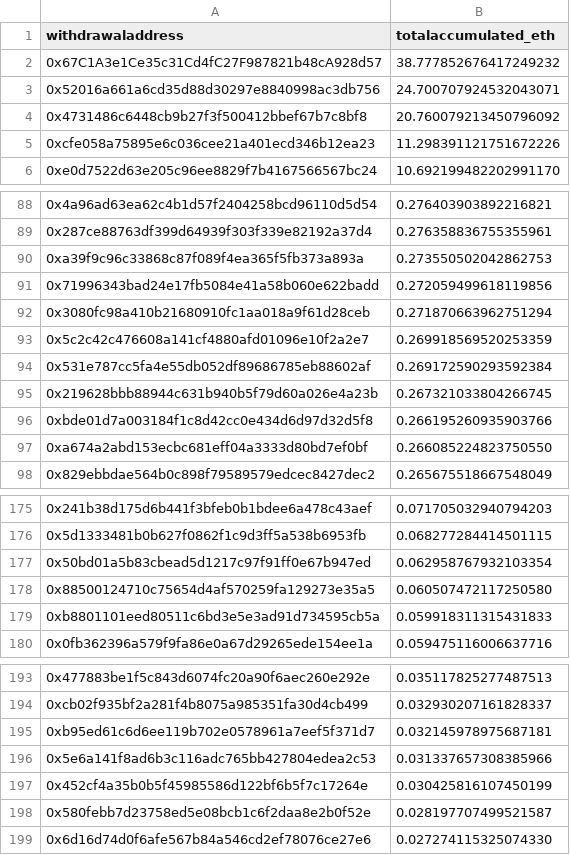
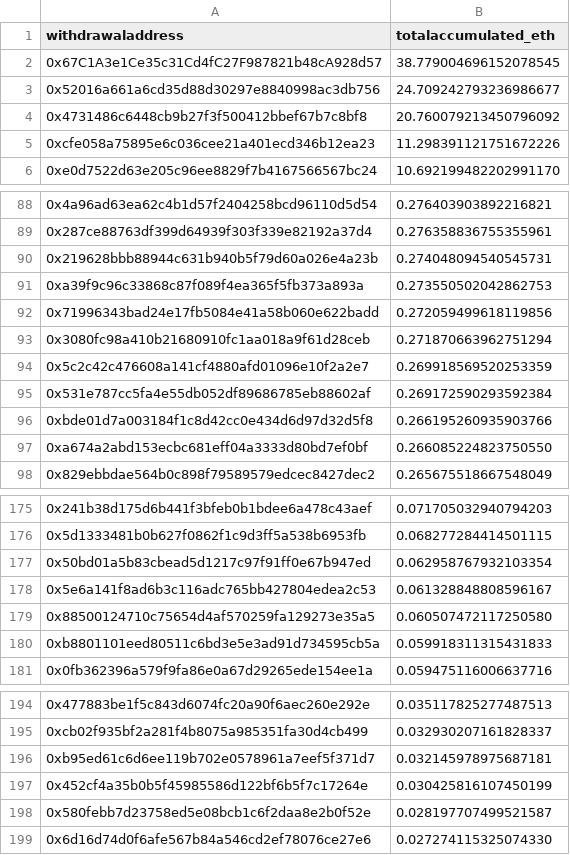
Before and after one commit to dappnode/smooth-scripts, a CSV file: acc-by-withdrawal/results/accumulated_rewards_eth.csv, drawn as a sheet; only a part is shown, gaps mark what is left out; the diff covers the shown part only.

```diff
--- a/acc-by-withdrawal/results/accumulated_rewards_eth.csv
+++ b/acc-by-withdrawal/results/accumulated_rewards_eth.csv
@@ -1,4 +1,4 @@
 withdrawaladdress,totalaccumulated_eth
-0x67C1A3e1Ce35c31Cd4fC27F987821b48cA928d57,38.777852676417249232
-0x52016a661a6cd35d88d30297e8840998ac3db756,24.700707924532043071
+0x67C1A3e1Ce35c31Cd4fC27F987821b48cA928d57,38.779004696152078545
+0x52016a661a6cd35d88d30297e8840998ac3db756,24.709242793236986677
 0x4731486c6448cb9b27f3f500412bbef67b7c8bf8,20.760079213450796092
@@ -89,2 +89,3 @@ withdrawaladdress,totalaccumulated_eth
 0x287ce88763df399d64939f303f339e82192a37d4,0.276358836755355961
+0x219628bbb88944c631b940b5f79d60a026e4a23b,0.274048094540545731
 0xa39f9c96c33868c87f089f4ea365f5fb373a893a,0.273550502042862753
@@ -94,3 +95,2 @@ withdrawaladdress,totalaccumulated_eth
 0x531e787cc5fa4e55db052df89686785eb88602af,0.269172590293592384
-0x219628bbb88944c631b940b5f79d60a026e4a23b,0.267321033804266745
 0xbde01d7a003184f1c8d42cc0e434d6d97d32d5f8,0.266195260935903766
@@ -177,2 +177,3 @@ withdrawaladdress,totalaccumulated_eth
 0x50bd01a5b83cbead5d1217c97f91ff0e67b947ed,0.062958767932103354
+0x5e6a141f8ad6b3c116adc765bb427804edea2c53,0.061328848808596167
 0x88500124710c75654d4af570259fa129273e35a5,0.060507472117250580
@@ -195,3 +196,2 @@ withdrawaladdress,totalaccumulated_eth
 0xb95ed61c6d6ee119b702e0578961a7eef5f371d7,0.032145978975687181
-0x5e6a141f8ad6b3c116adc765bb427804edea2c53,0.031337657308385966
 0x452cf4a35b0b5f45985586d122bf6b5f7c17264e,0.030425816107450199
```
Also changed, not shown: 1 edited cell elsewhere in this file, 1 other file.
